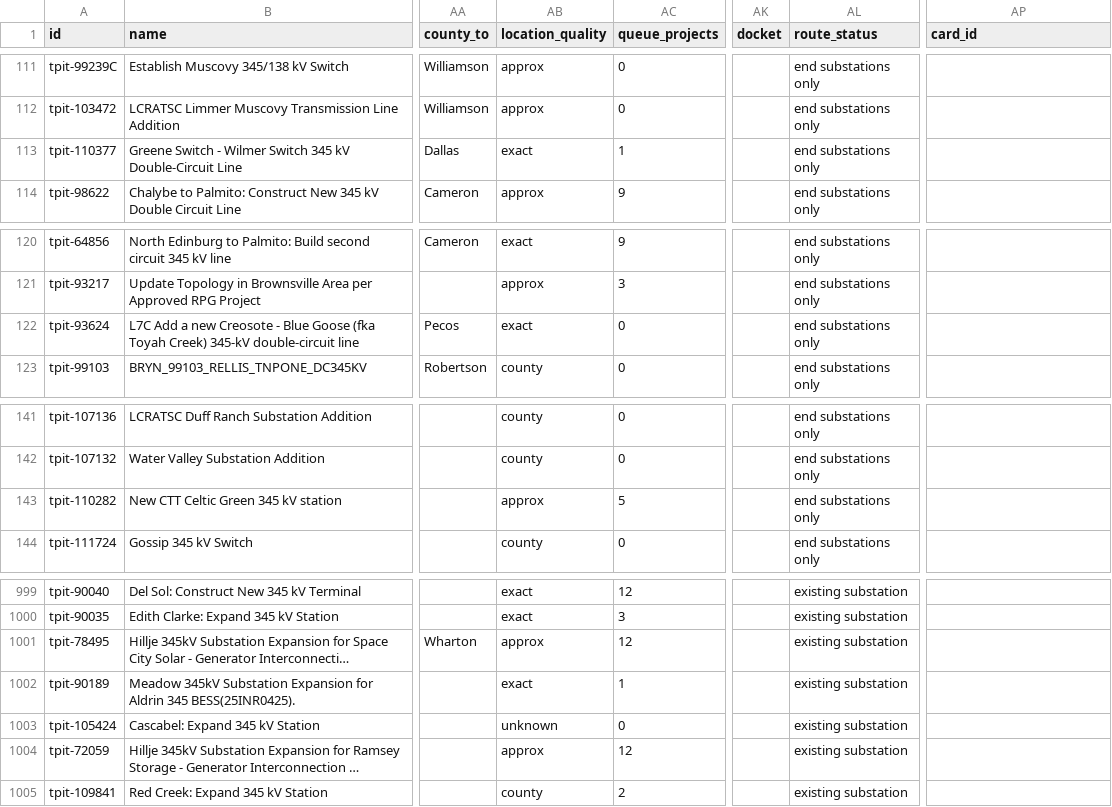
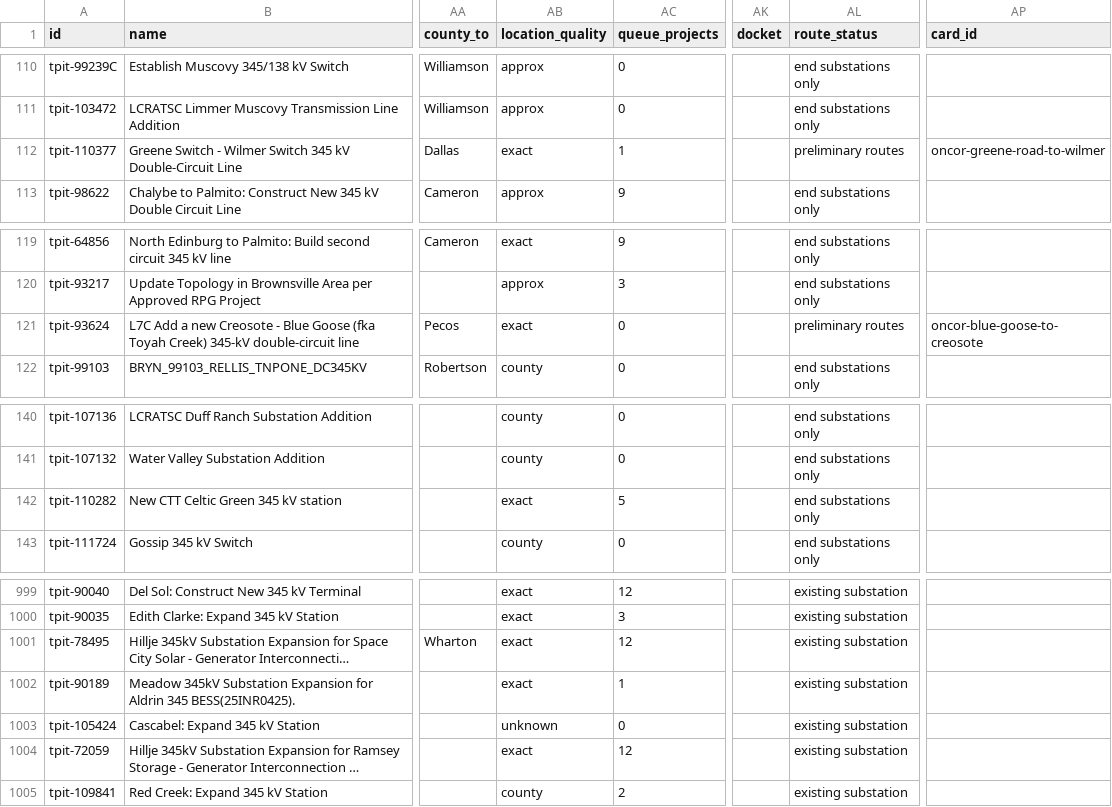
Before and after one commit to jaidensuthar-collab/shinepro-demo, a CSV file: k2-line-watch/web/exports/k2-ercot-texas-lines.csv, drawn as a sheet; only a part is shown, gaps mark what is left out; long unchanged cells end in …; addresses are those after the commit; the diff covers the shown part only; the diff names each change by its address in the sheet, - before the commit and + after, or states it on an @@ line.

```diff
--- a/k2-line-watch/web/exports/k2-ercot-texas-lines.csv
+++ b/k2-line-watch/web/exports/k2-ercot-texas-lines.csv
-AL112 (route_status): end substations only
+AL112 (route_status): preliminary routes
-AP112 (card_id): (empty)
+AP112 (card_id): oncor-greene-road-to-wilmer
-AL121 (route_status): end substations only
+AL121 (route_status): preliminary routes
-AP121 (card_id): (empty)
+AP121 (card_id): oncor-blue-goose-to-creosote
-AB142 (location_quality): approx
+AB142 (location_quality): exact
-AB1001 (location_quality): approx
+AB1001 (location_quality): exact
-AB1004 (location_quality): approx
+AB1004 (location_quality): exact
```
Also changed, not shown: 1 added row, 1 removed row and 13 edited cells elsewhere in this file, k2-line-watch/web/exports/k2-ercot-texas-substations.csv, k2-line-watch/web/exports/k2-pjm-substations.csv, 32 other files.
